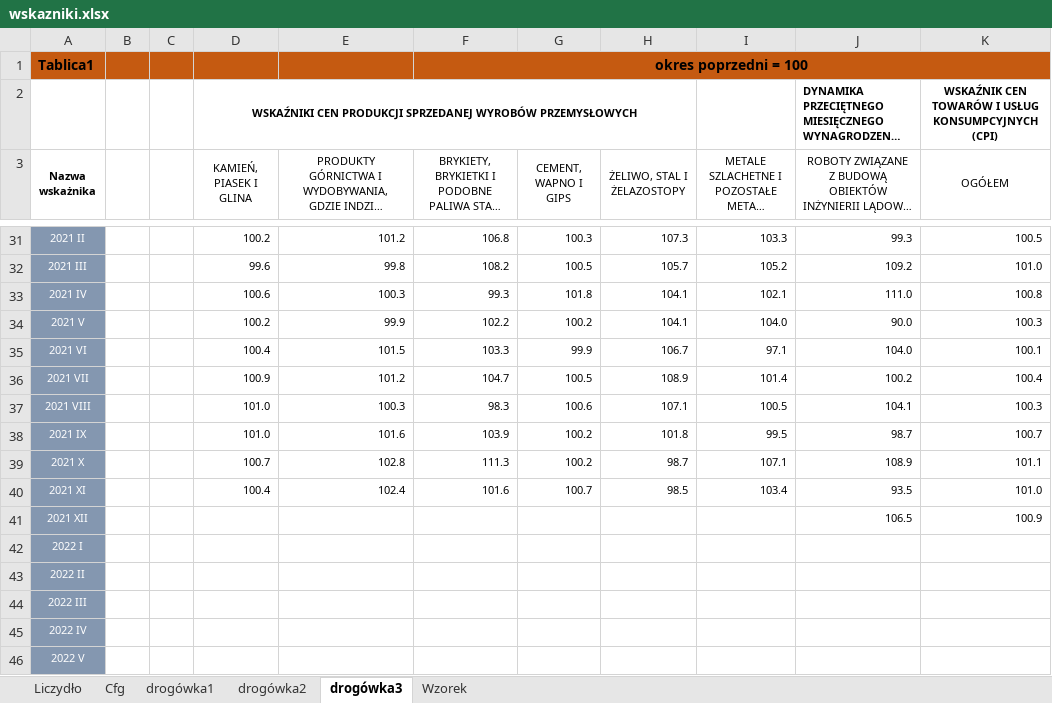
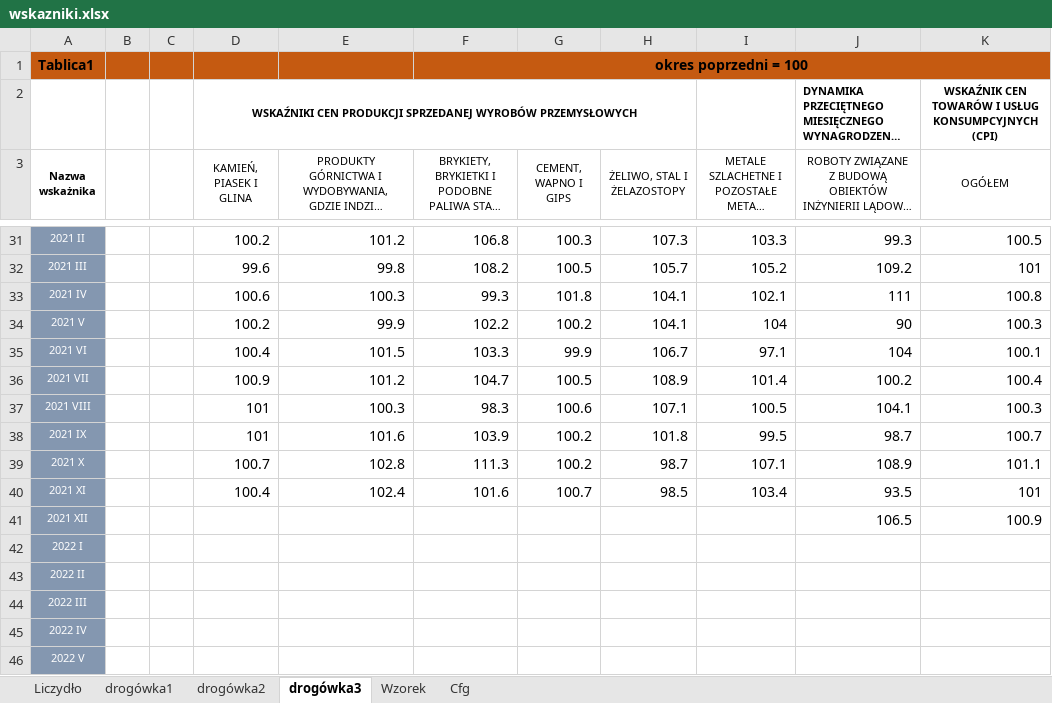
Before and after one commit to macki-int/gu-schedule-excel, an Excel workbook: wskazniki.xlsx, sheet drogówka3, drawn as a sheet; only a part is shown, gaps mark what is left out; long unchanged cells end in …; values as stored, in another font and other column widths than the file's, no borders; table styles not drawn; the diff covers the shown part only; the diff names each change by its address in the sheet, - before the commit and + after, or states it on an @@ line.

```diff
--- a/wskazniki.xlsx (sheet drogówka3)
+++ b/wskazniki.xlsx (sheet drogówka3)
@@ sheet tab order changed: Liczydło | drogówka1 | drogówka2 | drogówka3 | Wzorek | Cfg @@
@@ D31:K40 text size: larger @@
-K32 (OGÓŁEM): 101.0
+K32 (OGÓŁEM): 101
-J33: 111.0
+J33: 111
-I34: 104.0
+I34: 104
-J34: 90.0
+J34: 90
-J35: 104.0
+J35: 104
-D37:D38 (KAMIEŃ, PIASEK I GLINA): 101.0
+D37:D38 (KAMIEŃ, PIASEK I GLINA): 101
-K40 (OGÓŁEM): 101.0
+K40 (OGÓŁEM): 101
@@ J41:K41 text size: larger @@
```
Also changed, not shown: 25 edited cells and cell formats elsewhere in this sheet, sheet Liczydło, sheet drogówka1, sheet drogówka2, sheet Cfg, charts or pictures.
